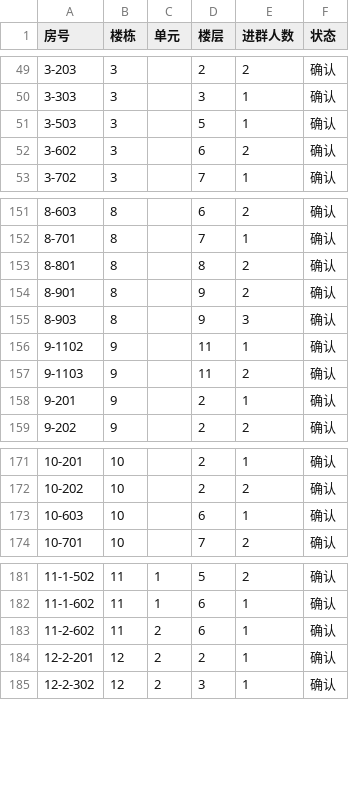
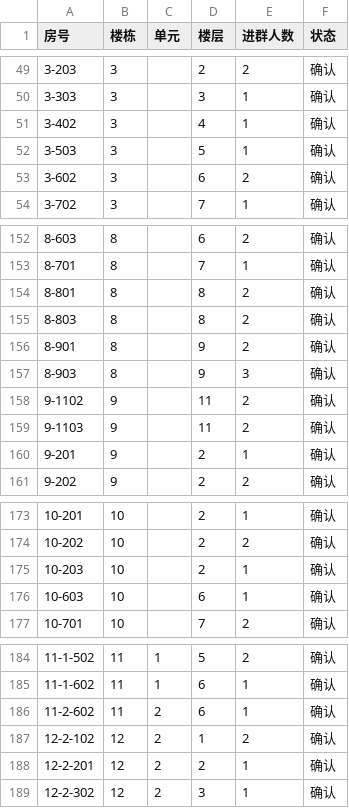
Before and after one commit to smartchaos/fenghua-jinlanli, a CSV file: data/owners.csv, drawn as a sheet; only a part is shown, gaps mark what is left out.

```diff
--- a/data/owners.csv
+++ b/data/owners.csv
@@ -50,2 +50,3 @@
 3-303,3,,3,1,确认
+3-402,3,,4,1,确认
 3-503,3,,5,1,确认
@@ -153,5 +154,6 @@
 8-801,8,,8,2,确认
+8-803,8,,8,2,确认
 8-901,8,,9,2,确认
 8-903,8,,9,3,确认
-9-1102,9,,11,1,确认
+9-1102,9,,11,2,确认
 9-1103,9,,11,2,确认
@@ -172,2 +174,3 @@
 10-202,10,,2,2,确认
+10-203,10,,2,1,确认
 10-603,10,,6,1,确认
@@ -183,2 +186,3 @@
 11-2-602,11,2,6,1,确认
+12-2-102,12,2,1,2,确认
 12-2-201,12,2,2,1,确认
```
Also changed, not shown: 21 other files.
